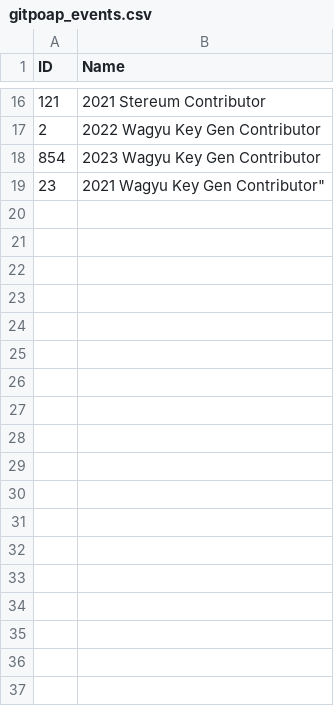
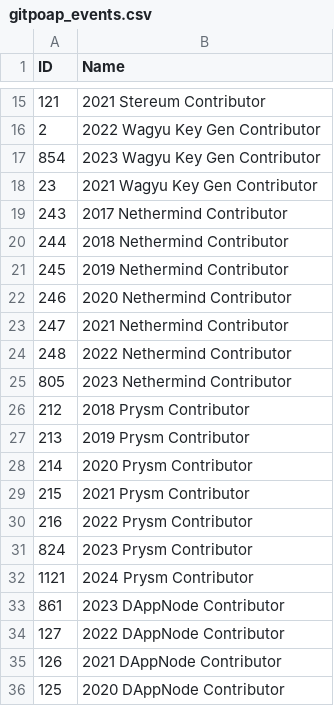
Before and after one commit to lidofinance/community-staking-module, a CSV file: artifacts/mainnet/ics/assessment/engagement/gitpoap_events.csv, drawn as a sheet; only a part is shown, gaps mark what is left out; the diff covers the shown part only.

```diff
--- a/artifacts/mainnet/ics/assessment/engagement/gitpoap_events.csv
+++ b/artifacts/mainnet/ics/assessment/engagement/gitpoap_events.csv
@@ -18,2 +17,20 @@ ID,Name
 854,2023 Wagyu Key Gen Contributor
-23,2021 Wagyu Key Gen Contributor"
+23,2021 Wagyu Key Gen Contributor
+243,2017 Nethermind Contributor
+244,2018 Nethermind Contributor
+245,2019 Nethermind Contributor
+246,2020 Nethermind Contributor
+247,2021 Nethermind Contributor
+248,2022 Nethermind Contributor
+805,2023 Nethermind Contributor
+212,2018 Prysm Contributor
+213,2019 Prysm Contributor
+214,2020 Prysm Contributor
+215,2021 Prysm Contributor
+216,2022 Prysm Contributor
+824,2023 Prysm Contributor
+1121,2024 Prysm Contributor
+861,2023 DAppNode Contributor
+127,2022 DAppNode Contributor
+126,2021 DAppNode Contributor
+125,2020 DAppNode Contributor
```
Also changed, not shown: 68 added rows elsewhere in this file, 1 other file.
